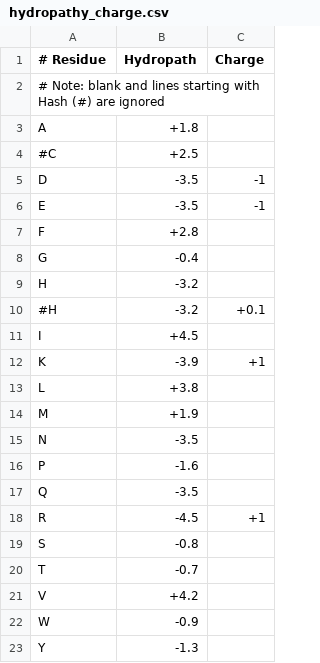
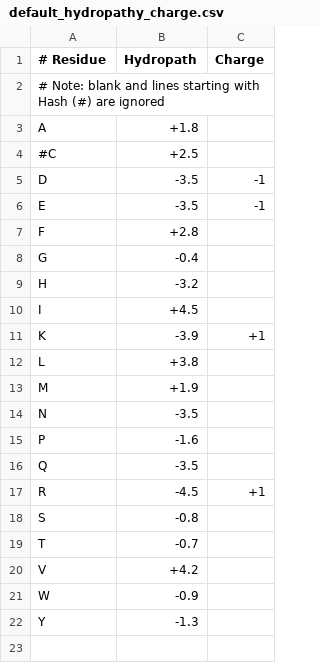
Before and after one commit to TS404/CysBar, a CSV file: example_datasets/default_hydropathy_charge.csv (was example_datasets/hydropathy_charge.csv), drawn as a sheet.

Commit message:
rm H charge

```diff
--- a/example_datasets/hydropathy_charge.csv
+++ b/example_datasets/default_hydropathy_charge.csv
@@ -9,3 +9,2 @@ G, -0.4,
 H, -3.2,
-#H, -3.2, +0.1
 I, +4.5,
```
